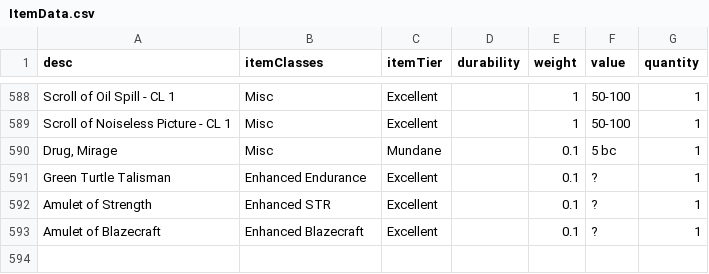
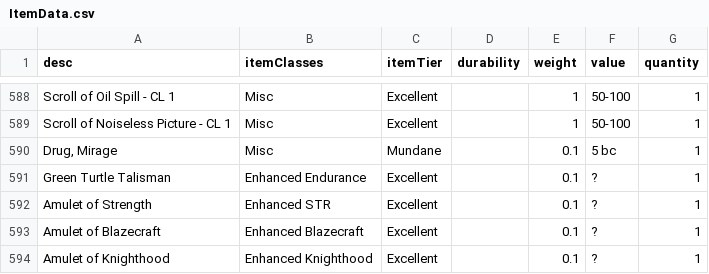
Before and after one commit to JackDanna/OldFallenCharacterSheet, a CSV file: src/Server/FallenData/ItemData.csv, drawn as a sheet; only a part is shown, gaps mark what is left out.

```diff
--- a/src/Server/FallenData/ItemData.csv
+++ b/src/Server/FallenData/ItemData.csv
@@ -593 +593,2 @@ Amulet of Strength,Enhanced STR,Excellent,,0.1,?,1
 Amulet of Blazecraft,Enhanced Blazecraft,Excellent,,0.1,?,1
+Amulet of Knighthood,Enhanced Knighthood,Excellent,,0.1,?,1
```
Also changed, not shown: 4 other files.
